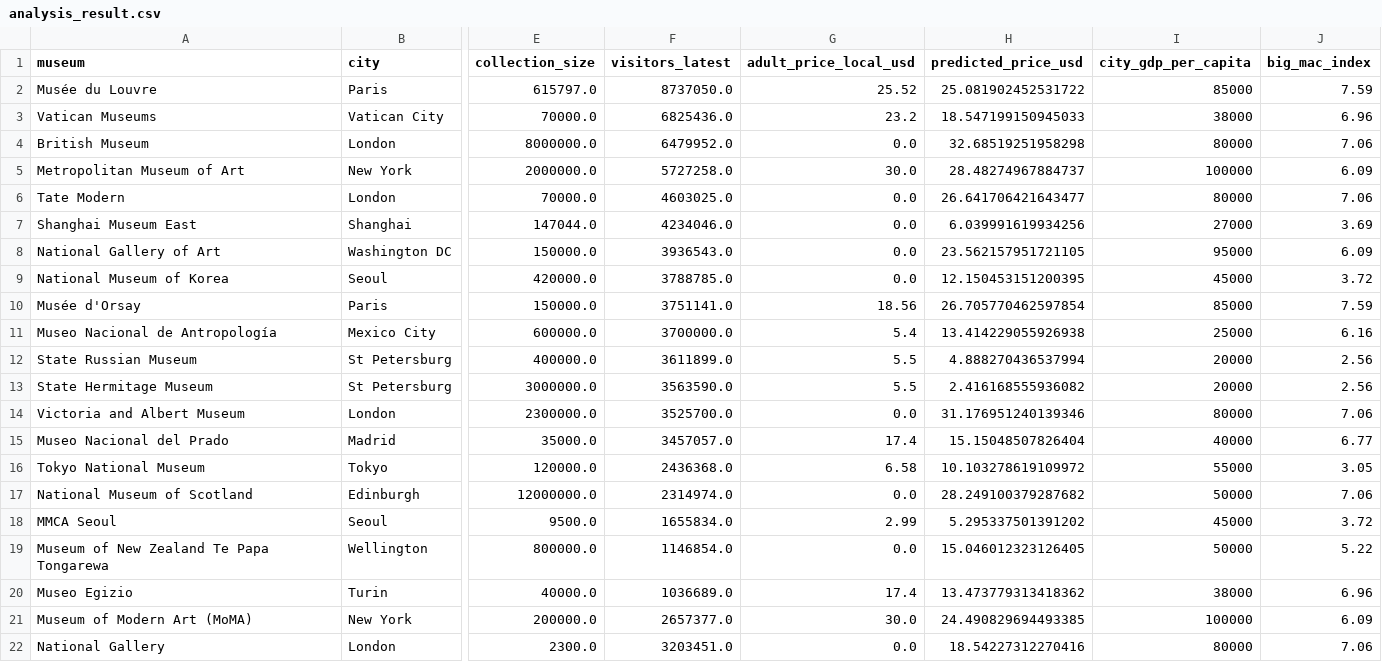
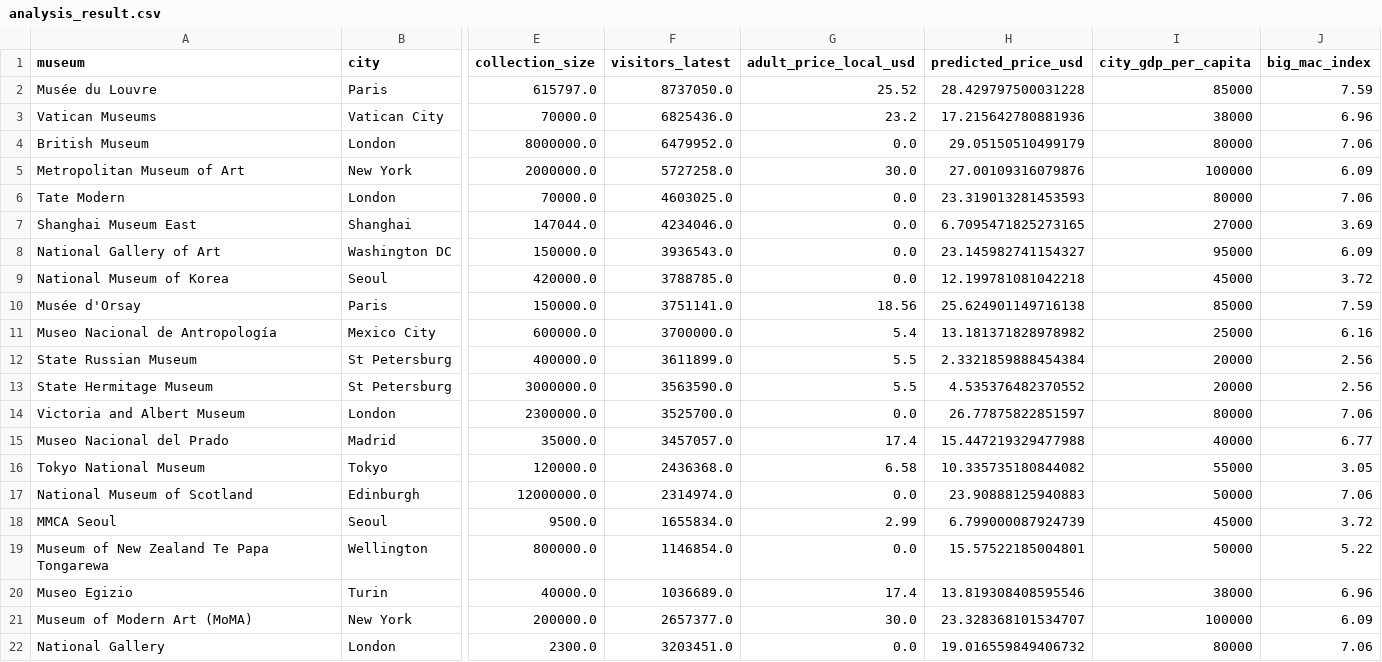
Before and after one commit to bringvotrevin/museum, a CSV file: output/analysis_result.csv, drawn as a sheet; only a part is shown, gaps mark what is left out; the diff names each change by its address in the sheet, - before the commit and + after, or states it on an @@ line.

Commit message:
refactor regression features: remove total_area_sqm and PPP benchmark

```diff
--- a/output/analysis_result.csv
+++ b/output/analysis_result.csv
-H2 (predicted_price_usd): 25.081902452531722
+H2 (predicted_price_usd): 28.429797500031228
-H3 (predicted_price_usd): 18.547199150945033
+H3 (predicted_price_usd): 17.215642780881936
-H4 (predicted_price_usd): 32.68519251958298
+H4 (predicted_price_usd): 29.05150510499179
-H5 (predicted_price_usd): 28.48274967884737
+H5 (predicted_price_usd): 27.00109316079876
-H6 (predicted_price_usd): 26.641706421643477
+H6 (predicted_price_usd): 23.319013281453593
-H7 (predicted_price_usd): 6.039991619934256
+H7 (predicted_price_usd): 6.7095471825273165
-H8 (predicted_price_usd): 23.562157951721105
+H8 (predicted_price_usd): 23.145982741154327
-H9 (predicted_price_usd): 12.150453151200395
+H9 (predicted_price_usd): 12.199781081042218
-H10 (predicted_price_usd): 26.705770462597854
+H10 (predicted_price_usd): 25.624901149716138
-H11 (predicted_price_usd): 13.414229055926938
+H11 (predicted_price_usd): 13.181371828978982
-H12 (predicted_price_usd): 4.888270436537994
+H12 (predicted_price_usd): 2.3321859888454384
-H13 (predicted_price_usd): 2.416168555936082
+H13 (predicted_price_usd): 4.535376482370552
-H14 (predicted_price_usd): 31.176951240139346
+H14 (predicted_price_usd): 26.77875822851597
-H15 (predicted_price_usd): 15.15048507826404
+H15 (predicted_price_usd): 15.447219329477988
-H16 (predicted_price_usd): 10.103278619109972
+H16 (predicted_price_usd): 10.335735180844082
-H17 (predicted_price_usd): 28.249100379287682
+H17 (predicted_price_usd): 23.90888125940883
-H18 (predicted_price_usd): 5.295337501391202
+H18 (predicted_price_usd): 6.799000087924739
-H19 (predicted_price_usd): 15.046012323126405
+H19 (predicted_price_usd): 15.57522185004801
-H20 (predicted_price_usd): 13.473779313418362
+H20 (predicted_price_usd): 13.819308408595546
-H21 (predicted_price_usd): 24.490829694493385
+H21 (predicted_price_usd): 23.328368101534707
-H22 (predicted_price_usd): 18.54227312270416
+H22 (predicted_price_usd): 19.016559849406732
```
Also changed, not shown: 5 other files.
